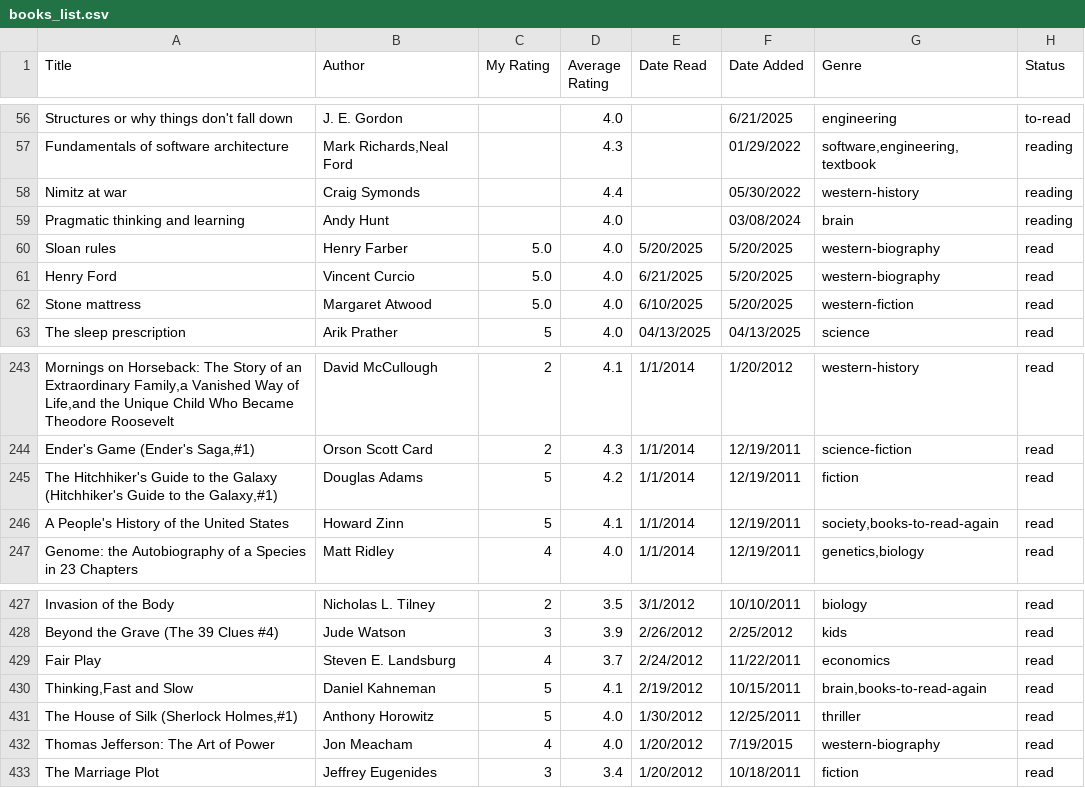
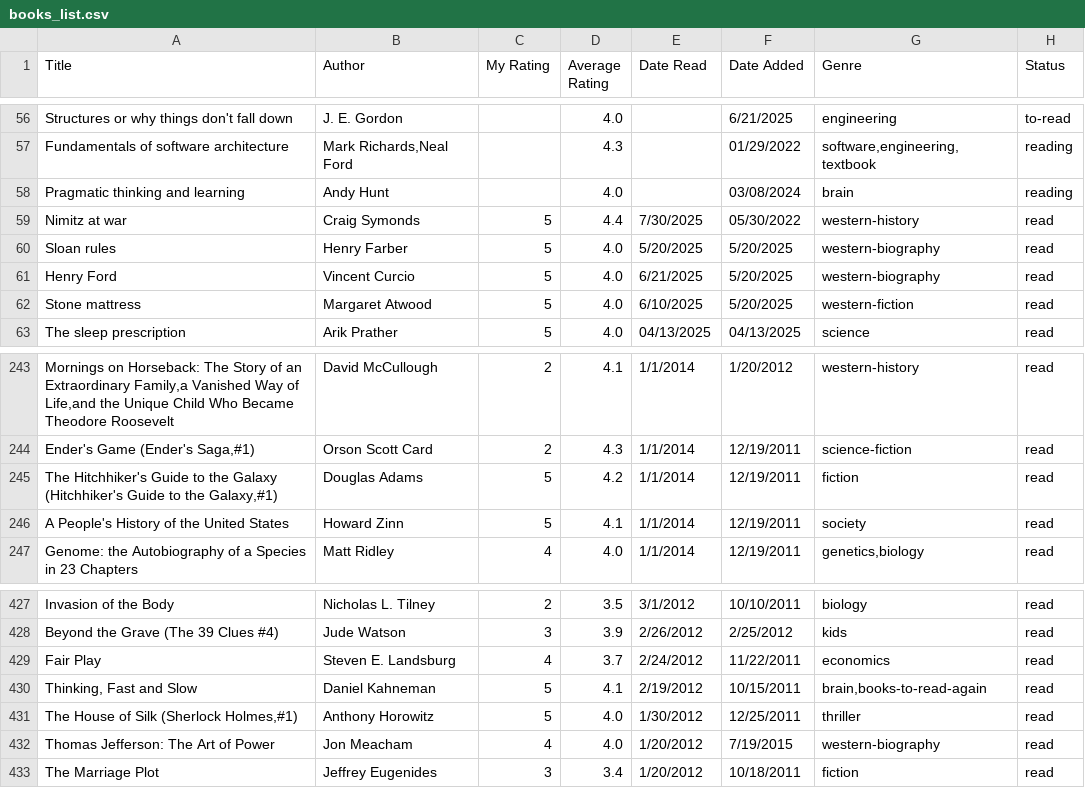
Before and after one commit to dilipwarrier/public, a CSV file: research/books_list.csv, drawn as a sheet; only a part is shown, gaps mark what is left out; removed rows and columns are numbered as before the commit, all else as after; the diff names each change by its address in the sheet, - before the commit and + after, or states it on an @@ line.

```diff
--- a/research/books_list.csv
+++ b/research/books_list.csv
-row 58: Nimitz at war | Craig Symonds |  | 4.4 |  | 05/30/2022 | western-history | reading
+row 59: Nimitz at war | Craig Symonds | 5 | 4.4 | 7/30/2025 | 05/30/2022 | western-history | read
-C60:C62 (My Rating): 5.0
+C60:C62 (My Rating): 5
-G246 (Genre): society,books-to-read-again
+G246 (Genre): society
-A430 (Title): Thinking,Fast and Slow
+A430 (Title): Thinking, Fast and Slow
```
Also changed, not shown: 1 other file.
